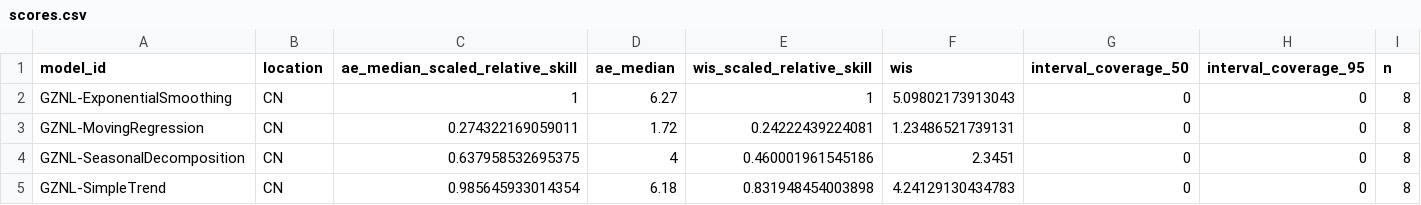
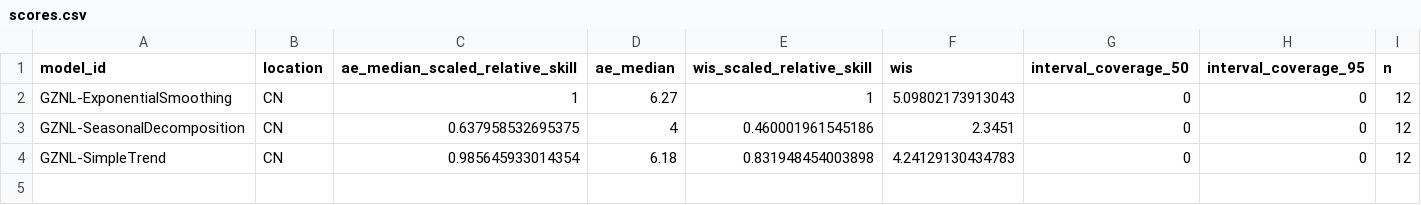
Before and after one commit to dailypartita/China-COVID-19-Forecast-Dashboard, a CSV file: scores/wk inc covid prop ili/Available evaluations/location/scores.csv, drawn as a sheet.

```diff
--- a/scores/wk inc covid prop ili/Available evaluations/location/scores.csv
+++ b/scores/wk inc covid prop ili/Available evaluations/location/scores.csv
@@ -1,5 +1,4 @@
 "model_id","location","ae_median_scaled_relative_skill","ae_median","wis_scaled_relative_skill","wis","interval_coverage_50","interval_coverage_95","n"
-"GZNL-ExponentialSmoothing","CN",1,6.27,1,5.09802173913043,0,0,8
-"GZNL-MovingRegression","CN",0.274322169059011,1.72,0.24222439224081,1.23486521739131,0,0,8
-"GZNL-SeasonalDecomposition","CN",0.637958532695375,4,0.460001961545186,2.3451,0,0,8
-"GZNL-SimpleTrend","CN",0.985645933014354,6.18,0.831948454003898,4.24129130434783,0,0,8
+"GZNL-ExponentialSmoothing","CN",1,6.27,1,5.09802173913043,0,0,12
+"GZNL-SeasonalDecomposition","CN",0.637958532695375,4,0.460001961545186,2.3451,0,0,12
+"GZNL-SimpleTrend","CN",0.985645933014354,6.18,0.831948454003898,4.24129130434783,0,0,12
```
Also changed, not shown: scores/wk inc covid prop ili/Available evaluations/horizon/scores.csv, scores/wk inc covid prop ili/Available evaluations/scores.csv, 1 other file.
